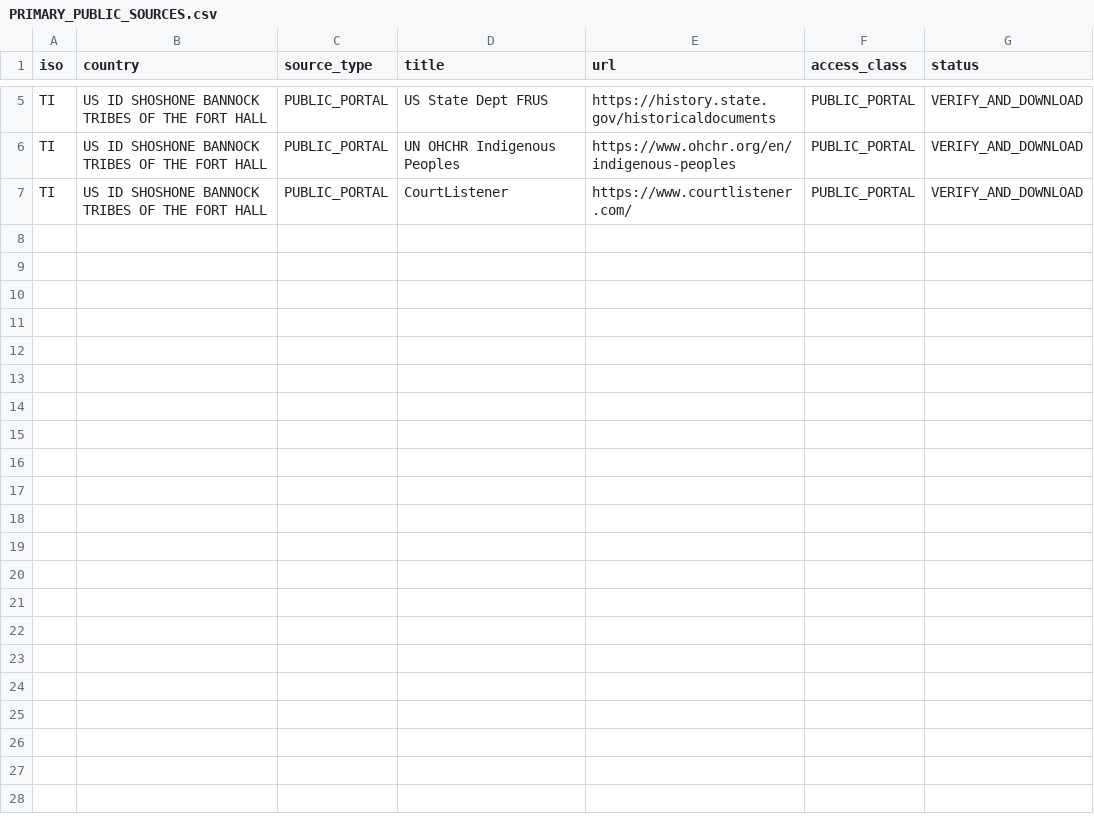
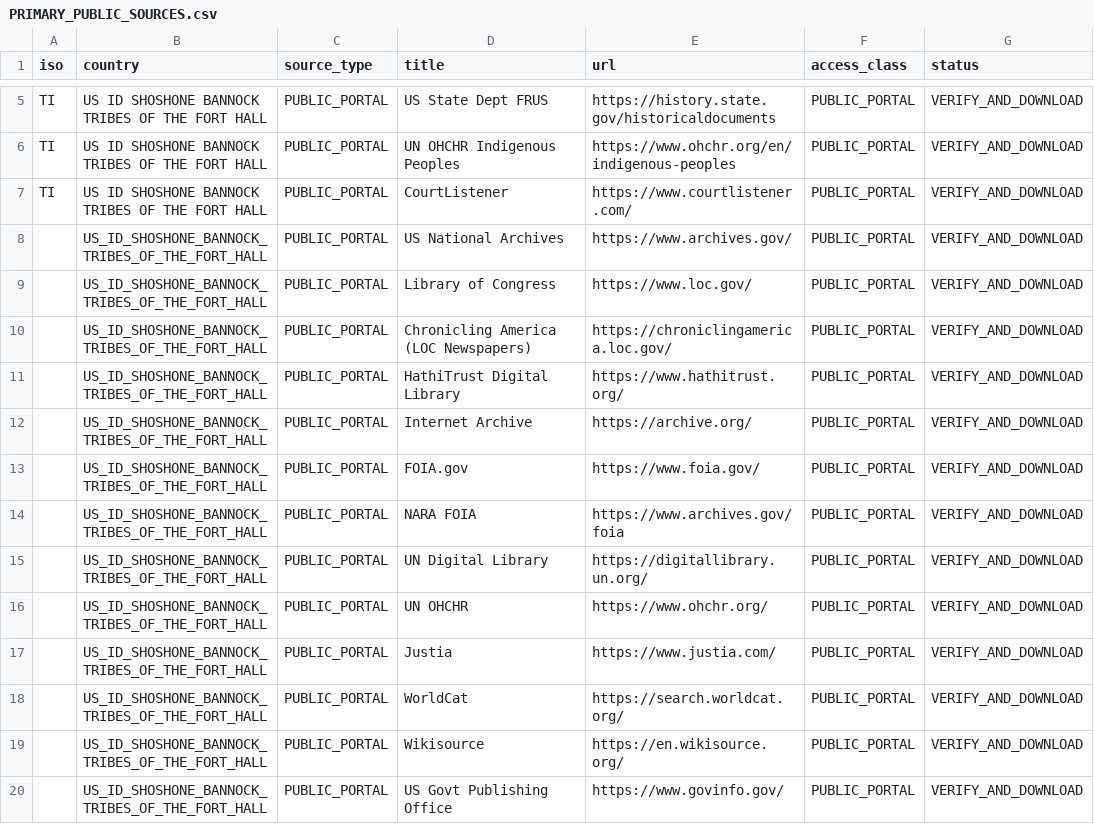
Before and after one commit to GlobalRestitutionAlliance/turtle-island-us-id-shoshone-bannock-tribes-of-the-fort-hall-master-litigation, a CSV file: 03_Evidentiary_Exhibits/PRIMARY_PUBLIC_SOURCES.csv, drawn as a sheet; only a part is shown, gaps mark what is left out; the diff names each change by its address in the sheet, - before the commit and + after, or states it on an @@ line.

Commit message:
Expand primary public source registries (Batch 2)

```diff
--- a/03_Evidentiary_Exhibits/PRIMARY_PUBLIC_SOURCES.csv
+++ b/03_Evidentiary_Exhibits/PRIMARY_PUBLIC_SOURCES.csv
+row 8:  | US_ID_SHOSHONE_BANNOCK_TRIBES_OF_THE_FORT_HALL | PUBLIC_PORTAL | US National Archives | https://www.archives.gov/ | PUBLIC_PORTAL | VERIFY_AND_DOWNLOAD
+row 9:  | US_ID_SHOSHONE_BANNOCK_TRIBES_OF_THE_FORT_HALL | PUBLIC_PORTAL | Library of Congress | https://www.loc.gov/ | PUBLIC_PORTAL | VERIFY_AND_DOWNLOAD
+row 10:  | US_ID_SHOSHONE_BANNOCK_TRIBES_OF_THE_FORT_HALL | PUBLIC_PORTAL | Chronicling America (LOC Newspapers) | https://chroniclingamerica.loc.gov/ | PUBLIC_PORTAL | VERIFY_AND_DOWNLOAD
+row 11:  | US_ID_SHOSHONE_BANNOCK_TRIBES_OF_THE_FORT_HALL | PUBLIC_PORTAL | HathiTrust Digital Library | https://www.hathitrust.org/ | PUBLIC_PORTAL | VERIFY_AND_DOWNLOAD
+row 12:  | US_ID_SHOSHONE_BANNOCK_TRIBES_OF_THE_FORT_HALL | PUBLIC_PORTAL | Internet Archive | https://archive.org/ | PUBLIC_PORTAL | VERIFY_AND_DOWNLOAD
+row 13:  | US_ID_SHOSHONE_BANNOCK_TRIBES_OF_THE_FORT_HALL | PUBLIC_PORTAL | FOIA.gov | https://www.foia.gov/ | PUBLIC_PORTAL | VERIFY_AND_DOWNLOAD
+row 14:  | US_ID_SHOSHONE_BANNOCK_TRIBES_OF_THE_FORT_HALL | PUBLIC_PORTAL | NARA FOIA | https://www.archives.gov/foia | PUBLIC_PORTAL | VERIFY_AND_DOWNLOAD
+row 15:  | US_ID_SHOSHONE_BANNOCK_TRIBES_OF_THE_FORT_HALL | PUBLIC_PORTAL | UN Digital Library | https://digitallibrary.un.org/ | PUBLIC_PORTAL | VERIFY_AND_DOWNLOAD
+row 16:  | US_ID_SHOSHONE_BANNOCK_TRIBES_OF_THE_FORT_HALL | PUBLIC_PORTAL | UN OHCHR | https://www.ohchr.org/ | PUBLIC_PORTAL | VERIFY_AND_DOWNLOAD
+row 17:  | US_ID_SHOSHONE_BANNOCK_TRIBES_OF_THE_FORT_HALL | PUBLIC_PORTAL | Justia | https://www.justia.com/ | PUBLIC_PORTAL | VERIFY_AND_DOWNLOAD
+row 18:  | US_ID_SHOSHONE_BANNOCK_TRIBES_OF_THE_FORT_HALL | PUBLIC_PORTAL | WorldCat | https://search.worldcat.org/ | PUBLIC_PORTAL | VERIFY_AND_DOWNLOAD
+row 19:  | US_ID_SHOSHONE_BANNOCK_TRIBES_OF_THE_FORT_HALL | PUBLIC_PORTAL | Wikisource | https://en.wikisource.org/ | PUBLIC_PORTAL | VERIFY_AND_DOWNLOAD
+row 20:  | US_ID_SHOSHONE_BANNOCK_TRIBES_OF_THE_FORT_HALL | PUBLIC_PORTAL | US Govt Publishing Office | https://www.govinfo.gov/ | PUBLIC_PORTAL | VERIFY_AND_DOWNLOAD
```
Also changed, not shown: 2 other files.
